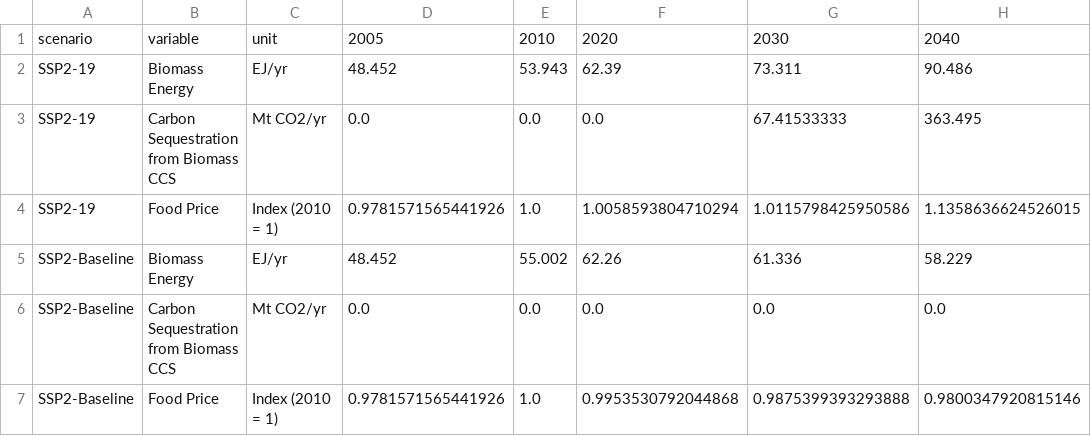
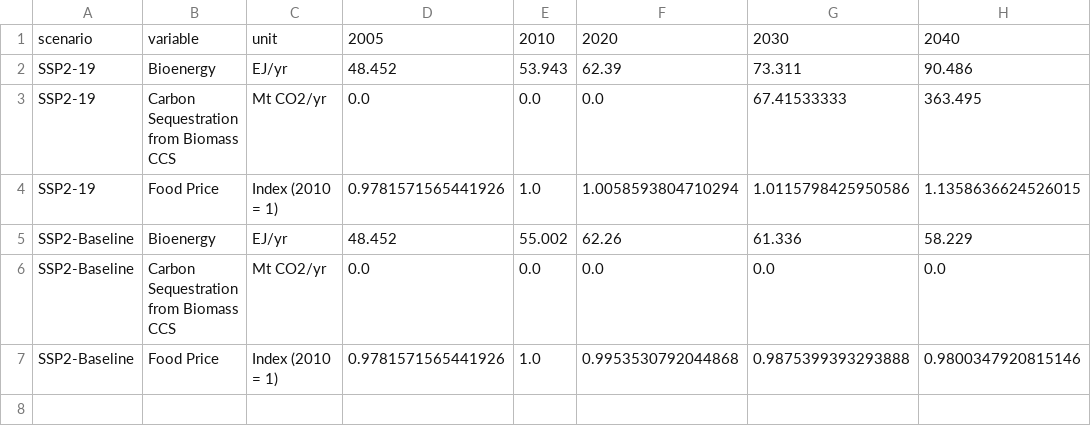
Before and after one commit to SensesProject/land-use, a CSV file: src/assets/data/landuseresults.csv, drawn as a sheet; only a part is shown; the diff names each change by its address in the sheet, - before the commit and + after, or states it on an @@ line.

```diff
--- a/src/assets/data/landuseresults.csv
+++ b/src/assets/data/landuseresults.csv
-B2: Biomass Energy
+B2: Bioenergy
-B5: Biomass Energy
+B5: Bioenergy
```
Also changed, not shown: src/assets/data/landusechange.csv, src/assets/data/landusechangessp.csv, 16 other files.
